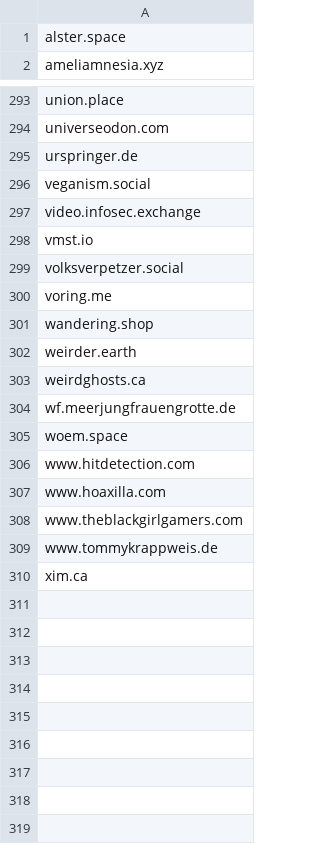
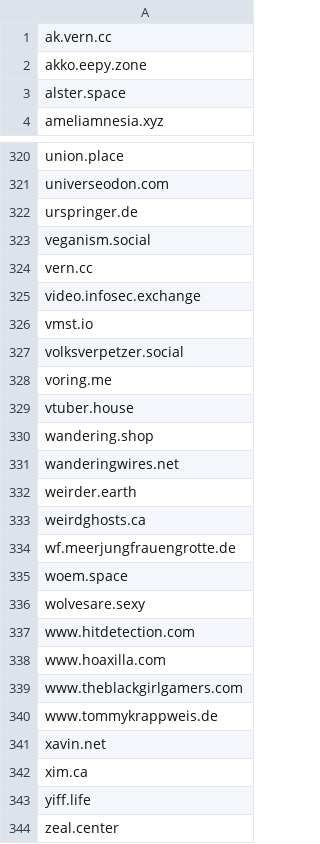
Before and after one commit to avidansternberg/project-blocklist, a CSV file: racism.csv, drawn as a sheet; only a part is shown, gaps mark what is left out; the diff covers the shown part only.

```diff
--- a/racism.csv
+++ b/racism.csv
@@ -1 +1,3 @@
+ak.vern.cc
+akko.eepy.zone
 alster.space
@@ -296,2 +323,3 @@ urspringer.de
 veganism.social
+vern.cc
 video.infosec.exchange
@@ -300,3 +328,5 @@ volksverpetzer.social
 voring.me
+vtuber.house
 wandering.shop
+wanderingwires.net
 weirder.earth
@@ -305,2 +335,3 @@ wf.meerjungfrauengrotte.de
 woem.space
+wolvesare.sexy
 www.hitdetection.com
@@ -309,2 +340,5 @@ www.theblackgirlgamers.com
 www.tommykrappweis.de
+xavin.net
 xim.ca
+yiff.life
+zeal.center
```
Also changed, not shown: 25 added rows elsewhere in this file, hate-and-junk.csv.
